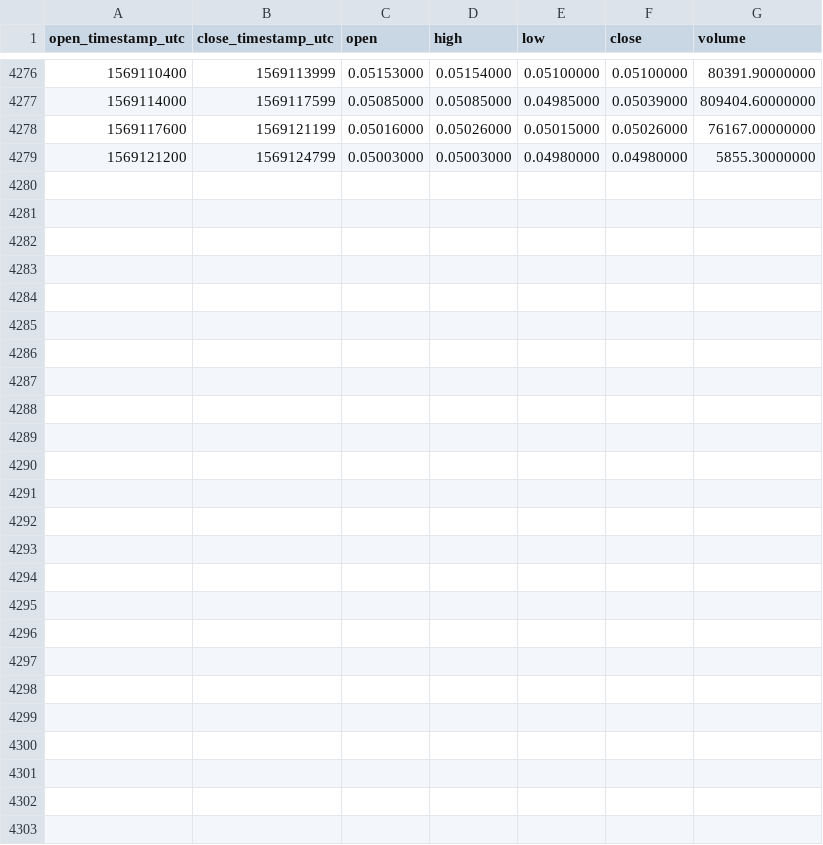
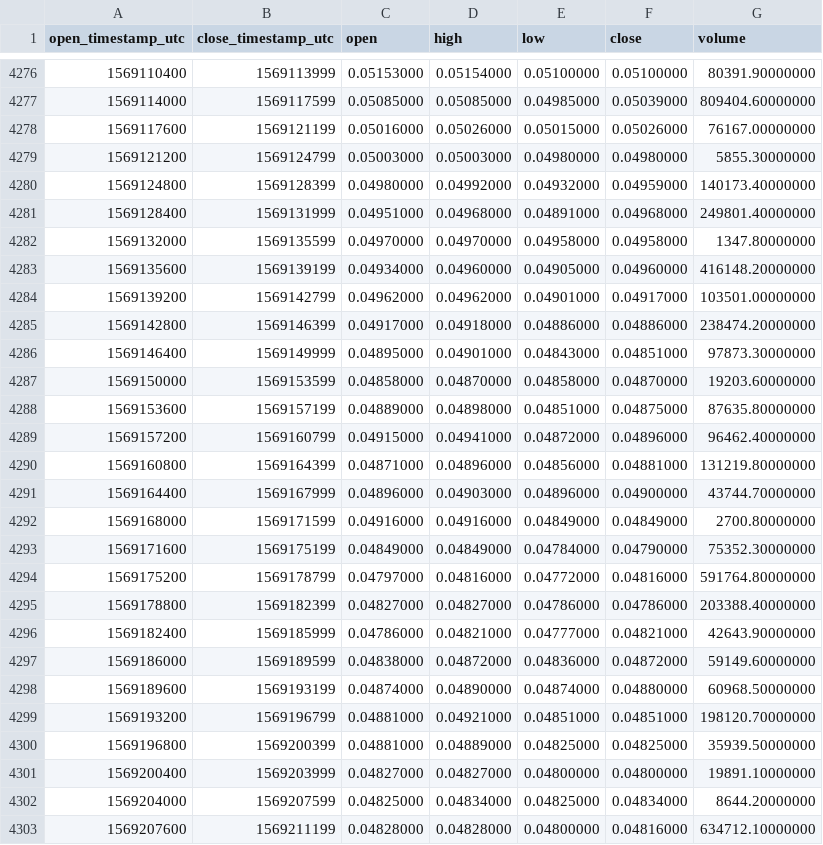
Before and after one commit to cryptobigbro/binance-ADAUSDC, a CSV file: binance-ADAUSDC-1h.csv, drawn as a sheet; only a part is shown, gaps mark what is left out; the diff names each change by its address in the sheet, - before the commit and + after, or states it on an @@ line.

Commit message:
Update OHLCV data.

```diff
--- a/binance-ADAUSDC-1h.csv
+++ b/binance-ADAUSDC-1h.csv
+row 4280: 1569124800 | 1569128399 | 0.04980000 | 0.04992000 | 0.04932000 | 0.04959000 | 140173.40000000
+row 4281: 1569128400 | 1569131999 | 0.04951000 | 0.04968000 | 0.04891000 | 0.04968000 | 249801.40000000
+row 4282: 1569132000 | 1569135599 | 0.04970000 | 0.04970000 | 0.04958000 | 0.04958000 | 1347.80000000
+row 4283: 1569135600 | 1569139199 | 0.04934000 | 0.04960000 | 0.04905000 | 0.04960000 | 416148.20000000
+row 4284: 1569139200 | 1569142799 | 0.04962000 | 0.04962000 | 0.04901000 | 0.04917000 | 103501.00000000
+row 4285: 1569142800 | 1569146399 | 0.04917000 | 0.04918000 | 0.04886000 | 0.04886000 | 238474.20000000
+row 4286: 1569146400 | 1569149999 | 0.04895000 | 0.04901000 | 0.04843000 | 0.04851000 | 97873.30000000
+row 4287: 1569150000 | 1569153599 | 0.04858000 | 0.04870000 | 0.04858000 | 0.04870000 | 19203.60000000
+row 4288: 1569153600 | 1569157199 | 0.04889000 | 0.04898000 | 0.04851000 | 0.04875000 | 87635.80000000
+row 4289: 1569157200 | 1569160799 | 0.04915000 | 0.04941000 | 0.04872000 | 0.04896000 | 96462.40000000
+row 4290: 1569160800 | 1569164399 | 0.04871000 | 0.04896000 | 0.04856000 | 0.04881000 | 131219.80000000
+row 4291: 1569164400 | 1569167999 | 0.04896000 | 0.04903000 | 0.04896000 | 0.04900000 | 43744.70000000
+row 4292: 1569168000 | 1569171599 | 0.04916000 | 0.04916000 | 0.04849000 | 0.04849000 | 2700.80000000
+row 4293: 1569171600 | 1569175199 | 0.04849000 | 0.04849000 | 0.04784000 | 0.04790000 | 75352.30000000
+row 4294: 1569175200 | 1569178799 | 0.04797000 | 0.04816000 | 0.04772000 | 0.04816000 | 591764.80000000
+row 4295: 1569178800 | 1569182399 | 0.04827000 | 0.04827000 | 0.04786000 | 0.04786000 | 203388.40000000
+row 4296: 1569182400 | 1569185999 | 0.04786000 | 0.04821000 | 0.04777000 | 0.04821000 | 42643.90000000
+row 4297: 1569186000 | 1569189599 | 0.04838000 | 0.04872000 | 0.04836000 | 0.04872000 | 59149.60000000
+row 4298: 1569189600 | 1569193199 | 0.04874000 | 0.04890000 | 0.04874000 | 0.04880000 | 60968.50000000
+row 4299: 1569193200 | 1569196799 | 0.04881000 | 0.04921000 | 0.04851000 | 0.04851000 | 198120.70000000
+row 4300: 1569196800 | 1569200399 | 0.04881000 | 0.04889000 | 0.04825000 | 0.04825000 | 35939.50000000
+row 4301: 1569200400 | 1569203999 | 0.04827000 | 0.04827000 | 0.04800000 | 0.04800000 | 19891.10000000
+row 4302: 1569204000 | 1569207599 | 0.04825000 | 0.04834000 | 0.04825000 | 0.04834000 | 8644.20000000
+row 4303: 1569207600 | 1569211199 | 0.04828000 | 0.04828000 | 0.04800000 | 0.04816000 | 634712.10000000
```
Also changed, not shown: binance-ADAUSDC-1d.csv.
